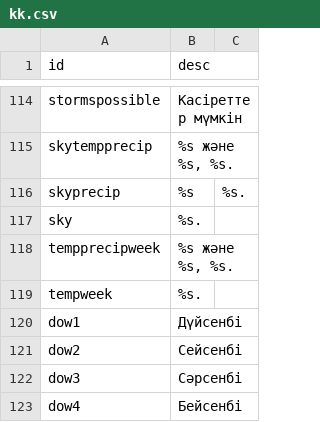
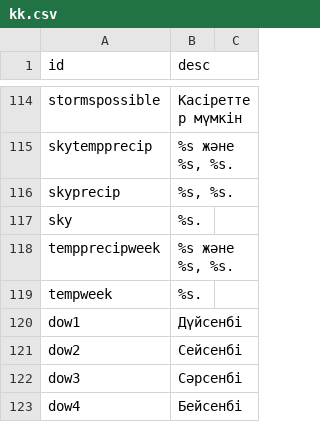
Before and after one commit to visualcrossing/Languages, a CSV file: src/kk.csv, drawn as a sheet; only a part is shown, gaps mark what is left out.

Commit message:
Update kk.csv

```diff
--- a/src/kk.csv
+++ b/src/kk.csv
@@ -115,3 +115,3 @@ stormspossible,Касіреттер мүмкін
 skytempprecip,"%s және %s, %s."
-skyprecip,%s, %s.
+skyprecip,"%s, %s."
 sky,%s.
```
